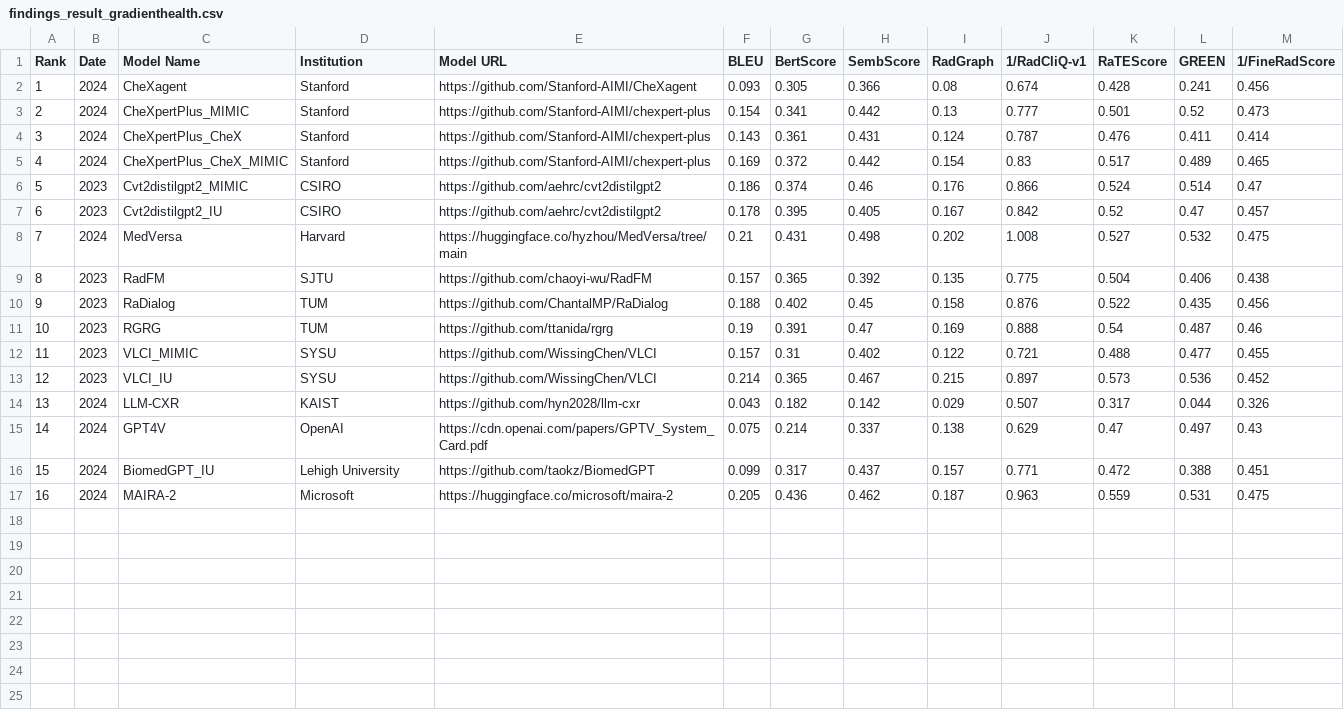
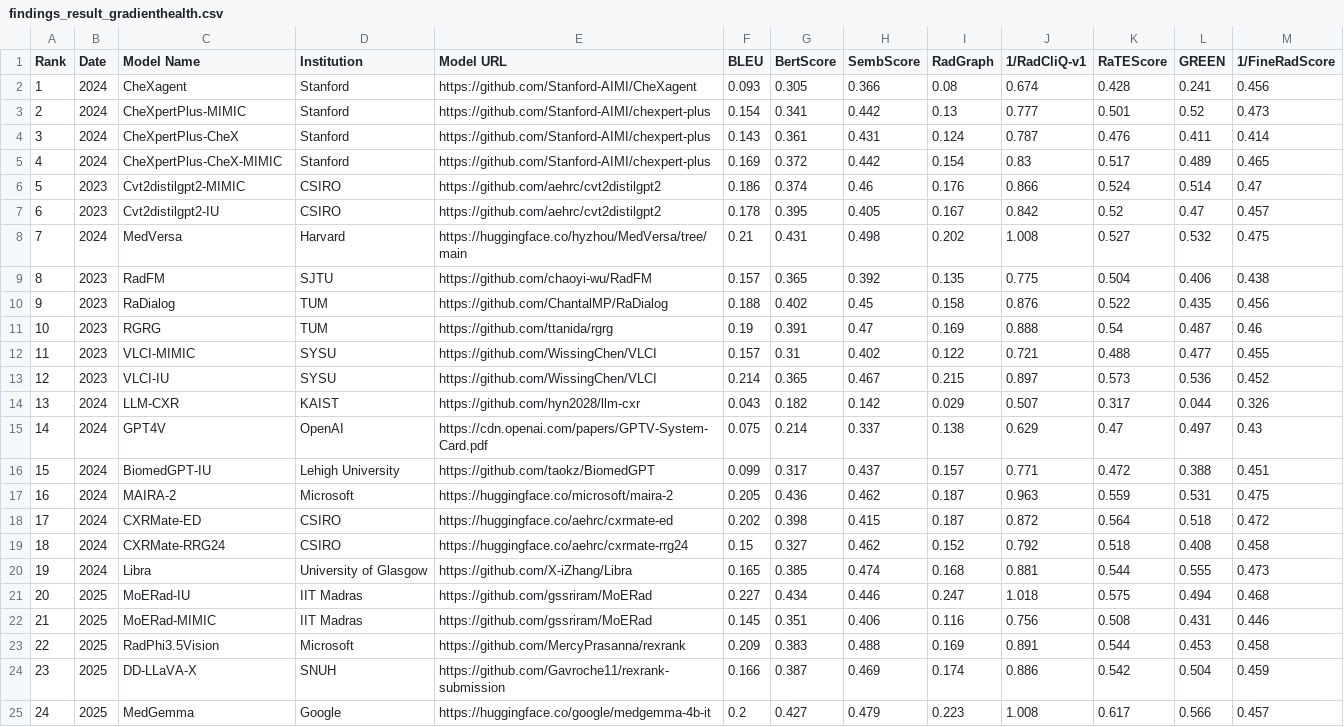
Before and after one commit to rajpurkarlab/ReXrank, a CSV file: results/findings_result_gradienthealth.csv, drawn as a sheet.

```diff
--- a/results/findings_result_gradienthealth.csv
+++ b/results/findings_result_gradienthealth.csv
@@ -2,7 +2,7 @@ Rank,Date,Model Name,Institution,Model URL,BLEU,BertScore,SembScore,RadGraph,1/R
 1,2024,CheXagent,Stanford,https://github.com/Stanford-AIMI/CheXagent,0.093,0.305,0.366,0.08,0.674,0.428,0.241,0.456
-2,2024,CheXpertPlus_MIMIC,Stanford,https://github.com/Stanford-AIMI/chexpert-plus,0.154,0.341,0.442,0.13,0.777,0.501,0.52,0.473
-3,2024,CheXpertPlus_CheX,Stanford,https://github.com/Stanford-AIMI/chexpert-plus,0.143,0.361,0.431,0.124,0.787,0.476,0.411,0.414
-4,2024,CheXpertPlus_CheX_MIMIC,Stanford,https://github.com/Stanford-AIMI/chexpert-plus,0.169,0.372,0.442,0.154,0.83,0.517,0.489,0.465
-5,2023,Cvt2distilgpt2_MIMIC,CSIRO,https://github.com/aehrc/cvt2distilgpt2,0.186,0.374,0.46,0.176,0.866,0.524,0.514,0.47
-6,2023,Cvt2distilgpt2_IU,CSIRO,https://github.com/aehrc/cvt2distilgpt2,0.178,0.395,0.405,0.167,0.842,0.52,0.47,0.457
+2,2024,CheXpertPlus-MIMIC,Stanford,https://github.com/Stanford-AIMI/chexpert-plus,0.154,0.341,0.442,0.13,0.777,0.501,0.52,0.473
+3,2024,CheXpertPlus-CheX,Stanford,https://github.com/Stanford-AIMI/chexpert-plus,0.143,0.361,0.431,0.124,0.787,0.476,0.411,0.414
+4,2024,CheXpertPlus-CheX-MIMIC,Stanford,https://github.com/Stanford-AIMI/chexpert-plus,0.169,0.372,0.442,0.154,0.83,0.517,0.489,0.465
+5,2023,Cvt2distilgpt2-MIMIC,CSIRO,https://github.com/aehrc/cvt2distilgpt2,0.186,0.374,0.46,0.176,0.866,0.524,0.514,0.47
+6,2023,Cvt2distilgpt2-IU,CSIRO,https://github.com/aehrc/cvt2distilgpt2,0.178,0.395,0.405,0.167,0.842,0.52,0.47,0.457
 7,2024,MedVersa,Harvard,https://huggingface.co/hyzhou/MedVersa/tree/main,0.21,0.431,0.498,0.202,1.008,0.527,0.532,0.475
@@ -11,7 +11,15 @@ Rank,Date,Model Name,Institution,Model URL,BLEU,BertScore,SembScore,RadGraph,1/R
 10,2023,RGRG,TUM,https://github.com/ttanida/rgrg,0.19,0.391,0.47,0.169,0.888,0.54,0.487,0.46
-11,2023,VLCI_MIMIC,SYSU,https://github.com/WissingChen/VLCI,0.157,0.31,0.402,0.122,0.721,0.488,0.477,0.455
-12,2023,VLCI_IU,SYSU,https://github.com/WissingChen/VLCI,0.214,0.365,0.467,0.215,0.897,0.573,0.536,0.452
+11,2023,VLCI-MIMIC,SYSU,https://github.com/WissingChen/VLCI,0.157,0.31,0.402,0.122,0.721,0.488,0.477,0.455
+12,2023,VLCI-IU,SYSU,https://github.com/WissingChen/VLCI,0.214,0.365,0.467,0.215,0.897,0.573,0.536,0.452
 13,2024,LLM-CXR,KAIST,https://github.com/hyn2028/llm-cxr,0.043,0.182,0.142,0.029,0.507,0.317,0.044,0.326
-14,2024,GPT4V,OpenAI,https://cdn.openai.com/papers/GPTV_System_Card.pdf,0.075,0.214,0.337,0.138,0.629,0.47,0.497,0.43
-15,2024,BiomedGPT_IU,Lehigh University,https://github.com/taokz/BiomedGPT,0.099,0.317,0.437,0.157,0.771,0.472,0.388,0.451
+14,2024,GPT4V,OpenAI,https://cdn.openai.com/papers/GPTV-System-Card.pdf,0.075,0.214,0.337,0.138,0.629,0.47,0.497,0.43
+15,2024,BiomedGPT-IU,Lehigh University,https://github.com/taokz/BiomedGPT,0.099,0.317,0.437,0.157,0.771,0.472,0.388,0.451
 16,2024,MAIRA-2,Microsoft,https://huggingface.co/microsoft/maira-2,0.205,0.436,0.462,0.187,0.963,0.559,0.531,0.475
+17,2024,CXRMate-ED,CSIRO,https://huggingface.co/aehrc/cxrmate-ed,0.202,0.398,0.415,0.187,0.872,0.564,0.518,0.472
+18,2024,CXRMate-RRG24,CSIRO,https://huggingface.co/aehrc/cxrmate-rrg24,0.15,0.327,0.462,0.152,0.792,0.518,0.408,0.458
+19,2024,Libra,University of Glasgow,https://github.com/X-iZhang/Libra,0.165,0.385,0.474,0.168,0.881,0.544,0.555,0.473
+20,2025,MoERad-IU,IIT Madras,https://github.com/gssriram/MoERad,0.227,0.434,0.446,0.247,1.018,0.575,0.494,0.468
+21,2025,MoERad-MIMIC,IIT Madras,https://github.com/gssriram/MoERad,0.145,0.351,0.406,0.116,0.756,0.508,0.431,0.446
+22,2025,RadPhi3.5Vision,Microsoft,https://github.com/MercyPrasanna/rexrank,0.209,0.383,0.488,0.169,0.891,0.544,0.453,0.458
+23,2025,DD-LLaVA-X,SNUH,https://github.com/Gavroche11/rexrank-submission,0.166,0.387,0.469,0.174,0.886,0.542,0.504,0.459
+24,2025,MedGemma,Google,https://huggingface.co/google/medgemma-4b-it,0.2,0.427,0.479,0.223,1.008,0.617,0.566,0.457
```
Also changed, not shown: results/findings_result_chexpertplus.csv, results/findings_result_iu_xray.csv, 22 other files.
